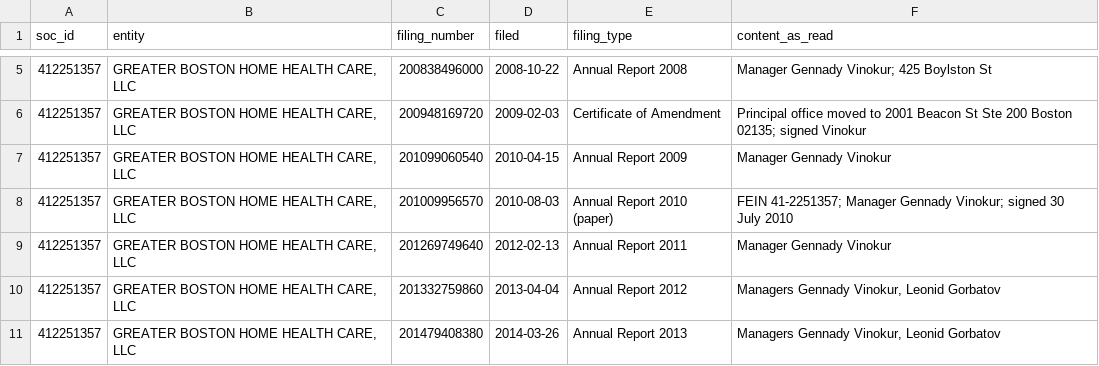
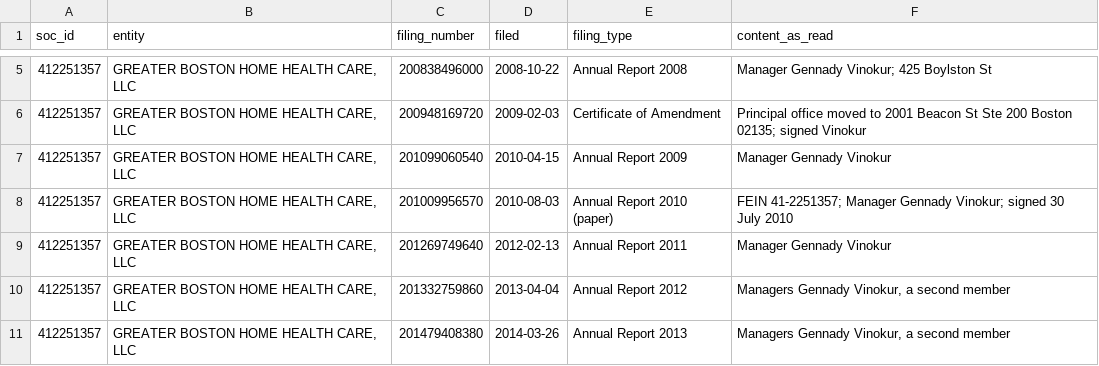
Before and after one commit to duncanburns2013-dot/beyond-cluster, a CSV file: data/gbhhc-and-adhc-filings.csv, drawn as a sheet; only a part is shown, gaps mark what is left out; the diff covers the shown part only.

```diff
--- a/data/gbhhc-and-adhc-filings.csv
+++ b/data/gbhhc-and-adhc-filings.csv
@@ -9,3 +9,3 @@ soc_id,entity,filing_number,filed,filing_type,content_as_read
 412251357,"GREATER BOSTON HOME HEALTH CARE, LLC",201269749640,2012-02-13,Annual Report 2011,Manager Gennady Vinokur
-412251357,"GREATER BOSTON HOME HEALTH CARE, LLC",201332759860,2013-04-04,Annual Report 2012,"Managers Gennady Vinokur, Leonid Gorbatov"
-412251357,"GREATER BOSTON HOME HEALTH CARE, LLC",201479408380,2014-03-26,Annual Report 2013,"Managers Gennady Vinokur, Leonid Gorbatov"
+412251357,"GREATER BOSTON HOME HEALTH CARE, LLC",201332759860,2013-04-04,Annual Report 2012,"Managers Gennady Vinokur, a second member"
+412251357,"GREATER BOSTON HOME HEALTH CARE, LLC",201479408380,2014-03-26,Annual Report 2013,"Managers Gennady Vinokur, a second member"
```
Also changed, not shown: 8 edited cells elsewhere in this file, data/covid-federal.csv, data/irs-revocations.csv, 5 other files.
